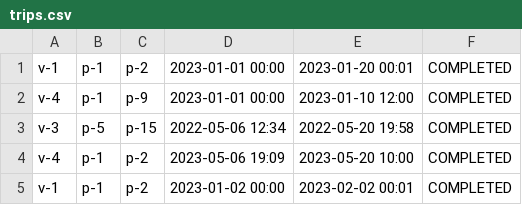
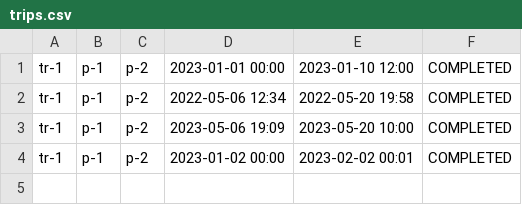
Before and after one commit to VerstappenRB18/COSC2081_LeMen_Assignment3, a CSV file: trips.csv, drawn as a sheet.

```diff
--- a/trips.csv
+++ b/trips.csv
@@ -1,5 +1,4 @@
-v-1,p-1,p-2,2023-01-01 00:00,2023-01-20 00:01,COMPLETED
-v-4,p-1,p-9,2023-01-01 00:00,2023-01-10 12:00,COMPLETED
-v-3,p-5,p-15,2022-05-06 12:34,2022-05-20 19:58,COMPLETED
-v-4,p-1,p-2,2023-05-06 19:09,2023-05-20 10:00,COMPLETED
-v-1,p-1,p-2,2023-01-02 00:00,2023-02-02 00:01,COMPLETED
+tr-1,p-1,p-2,2023-01-01 00:00,2023-01-10 12:00,COMPLETED
+tr-1,p-1,p-2,2022-05-06 12:34,2022-05-20 19:58,COMPLETED
+tr-1,p-1,p-2,2023-05-06 19:09,2023-05-20 10:00,COMPLETED
+tr-1,p-1,p-2,2023-01-02 00:00,2023-02-02 00:01,COMPLETED
```
Also changed, not shown: out/production/COSC2081_LeMen_Assignment3/trips.csv, out/production/COSC2081_LeMen_Assignment3/vehicles.csv, 8 other files.
